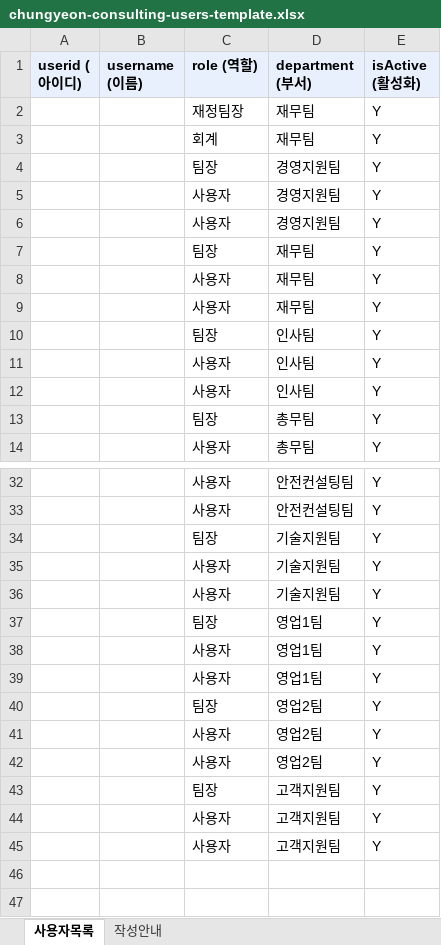
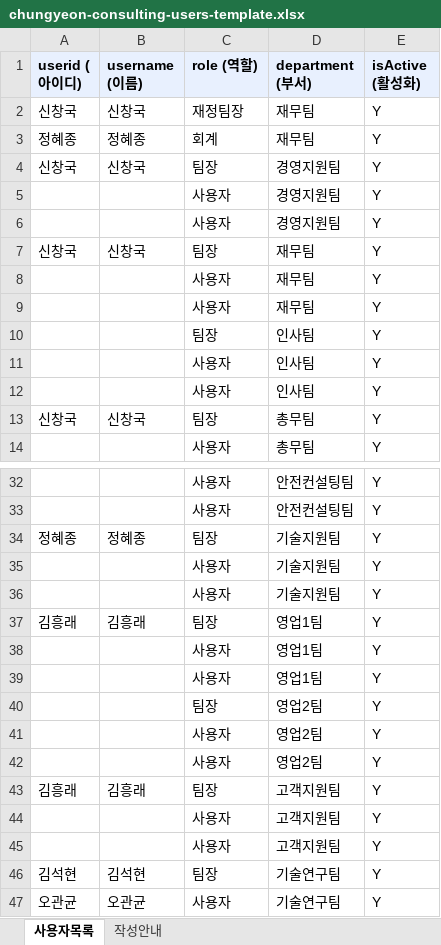
Before and after one commit to can1001/expense-saas, an Excel workbook: templates/chungyeon-consulting-users-template.xlsx, sheet 사용자목록, drawn as a sheet; only a part is shown, gaps mark what is left out; values as stored, in another font and other column widths than the file's, no borders; the diff names each change by its address in the sheet, - before the commit and + after, or states it on an @@ line.

```diff
--- a/templates/chungyeon-consulting-users-template.xlsx (sheet 사용자목록)
+++ b/templates/chungyeon-consulting-users-template.xlsx (sheet 사용자목록)
-A2 (userid (아이디)): (empty)
+A2 (userid (아이디)): 신창국
-B2 (username (이름)): (empty)
+B2 (username (이름)): 신창국
-A3 (userid (아이디)): (empty)
+A3 (userid (아이디)): 정혜종
-B3 (username (이름)): (empty)
+B3 (username (이름)): 정혜종
-A4 (userid (아이디)): (empty)
+A4 (userid (아이디)): 신창국
-B4 (username (이름)): (empty)
+B4 (username (이름)): 신창국
-A7 (userid (아이디)): (empty)
+A7 (userid (아이디)): 신창국
-B7 (username (이름)): (empty)
+B7 (username (이름)): 신창국
-A13 (userid (아이디)): (empty)
+A13 (userid (아이디)): 신창국
-B13 (username (이름)): (empty)
+B13 (username (이름)): 신창국
-A34 (userid (아이디)): (empty)
+A34 (userid (아이디)): 정혜종
-B34 (username (이름)): (empty)
+B34 (username (이름)): 정혜종
-A37 (userid (아이디)): (empty)
+A37 (userid (아이디)): 김흥래
-B37 (username (이름)): (empty)
+B37 (username (이름)): 김흥래
-A43 (userid (아이디)): (empty)
+A43 (userid (아이디)): 김흥래
-B43 (username (이름)): (empty)
+B43 (username (이름)): 김흥래
+row 46: 김석현 | 김석현 | 팀장 | 기술연구팀 | Y
+row 47: 오관균 | 오관균 | 사용자 | 기술연구팀 | Y
```
Also changed, not shown: 1 other file.
